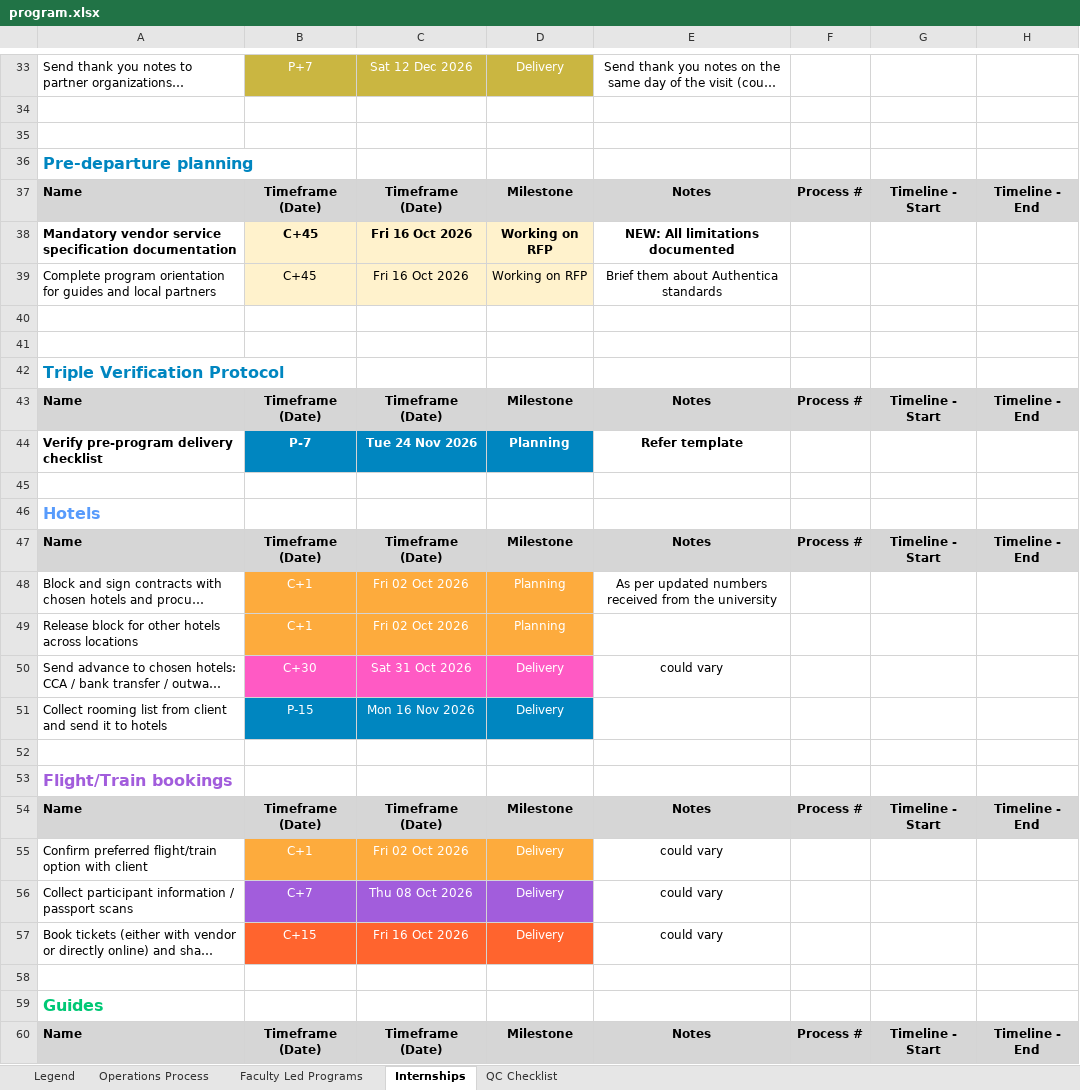
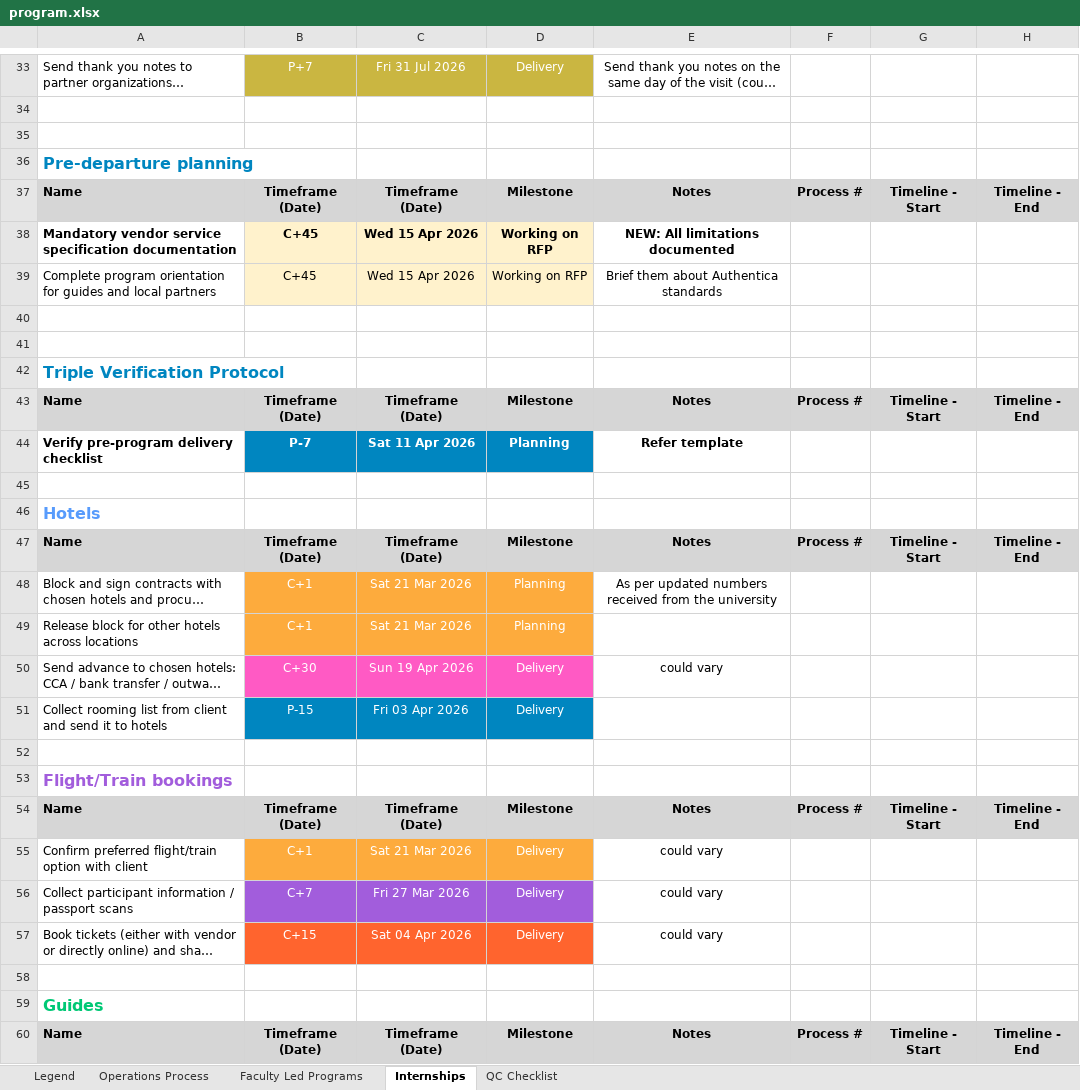
Before and after one commit to vnaudoori28/MondayProgramSync, an Excel workbook: programs/2026-10_India_Pilot_2/program.xlsx, sheet Internships, drawn as a sheet; only a part is shown, gaps mark what is left out; long unchanged cells end in …; values as stored, in another font and other column widths than the file's, no borders; the diff covers the shown part only; the diff names each change by its address in the sheet, - before the commit and + after, or states it on an @@ line.

```diff
--- a/programs/2026-10_India_Pilot_2/program.xlsx (sheet Internships)
+++ b/programs/2026-10_India_Pilot_2/program.xlsx (sheet Internships)
-C33: Sat 12 Dec 2026
+C33: Fri 31 Jul 2026
-C38:C39: Fri 16 Oct 2026
+C38:C39: Wed 15 Apr 2026
-C44: Tue 24 Nov 2026
+C44: Sat 11 Apr 2026
-C48:C49: Fri 02 Oct 2026
+C48:C49: Sat 21 Mar 2026
-C50: Sat 31 Oct 2026
+C50: Sun 19 Apr 2026
-C51: Mon 16 Nov 2026
+C51: Fri 03 Apr 2026
-C55: Fri 02 Oct 2026
+C55: Sat 21 Mar 2026
-C56: Thu 08 Oct 2026
+C56: Fri 27 Mar 2026
-C57: Fri 16 Oct 2026
+C57: Sat 04 Apr 2026
```
Also changed, not shown: 65 edited cells elsewhere in this sheet, sheet Operations Process, sheet Faculty Led Programs, sheet QC Checklist, sheet Legend, programs/2026-10_India_Pilot/program.xlsx.
